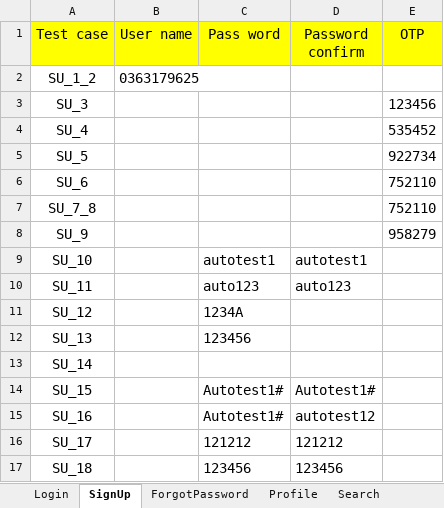
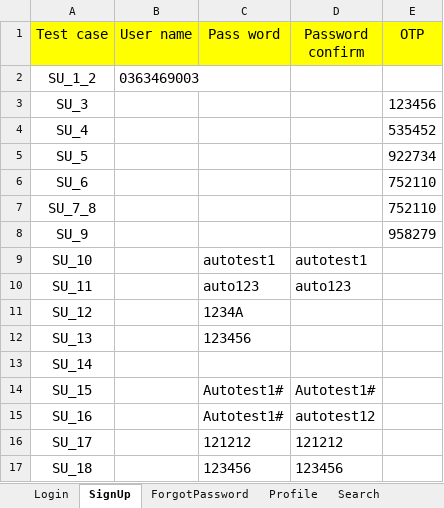
Before and after one commit to hung2602/auto-test, an Excel workbook: data/DataTestOnplus.xlsx, sheet SignUp, drawn as a sheet; values as stored, in another font and other column widths than the file's, no borders; the diff names each change by its address in the sheet, - before the commit and + after, or states it on an @@ line.

Commit message:
update browserStack test

```diff
--- a/data/DataTestOnplus.xlsx (sheet SignUp)
+++ b/data/DataTestOnplus.xlsx (sheet SignUp)
-B2 (User name): 0363179625
+B2 (User name): 0363469003
```
Also changed, not shown: 17 other files.
